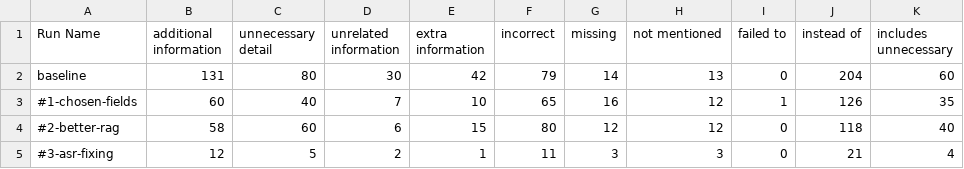
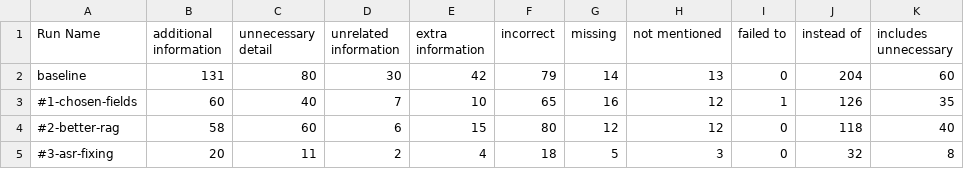
Before and after one commit to thomasmarwitz/campus_plan_bot, a CSV file: docs/phase3/report/comparison-#3/failure_reason_comparison.csv (was docs/phase3/report/comparison/failure_reason_comparison.csv), drawn as a sheet.

```diff
--- a/docs/phase3/report/comparison/failure_reason_comparison.csv
+++ b/docs/phase3/report/comparison-#3/failure_reason_comparison.csv
@@ -4,2 +4,2 @@ baseline,131,80,30,42,79,14,13,0,204,60
 #2-better-rag,58,60,6,15,80,12,12,0,118,40
-#3-asr-fixing,12,5,2,1,11,3,3,0,21,4
+#3-asr-fixing,20,11,2,4,18,5,3,0,32,8
```
Also changed, not shown: docs/phase3/report/comparison-#3/evaluation_summary_comparison.csv, 7 other files.
